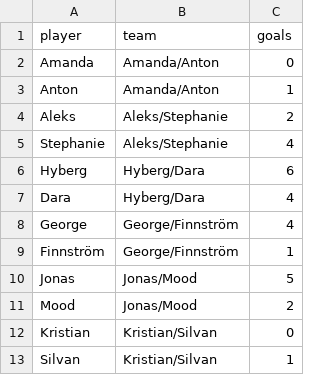
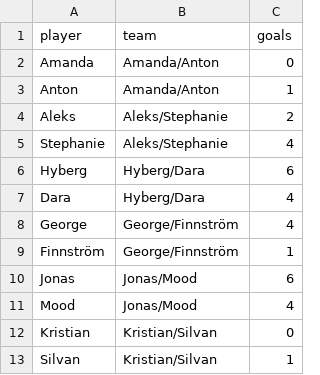
Before and after one commit to hallstedt-BI/hallstedt-bi.github.io, a CSV file: fifa/goals.csv, drawn as a sheet.

Commit message:
Update FIFA goals

```diff
--- a/fifa/goals.csv
+++ b/fifa/goals.csv
@@ -9,4 +9,4 @@ George,George/Finnström,4
 Finnström,George/Finnström,1
-Jonas,Jonas/Mood,5
-Mood,Jonas/Mood,2
+Jonas,Jonas/Mood,6
+Mood,Jonas/Mood,4
 Kristian,Kristian/Silvan,0
```
